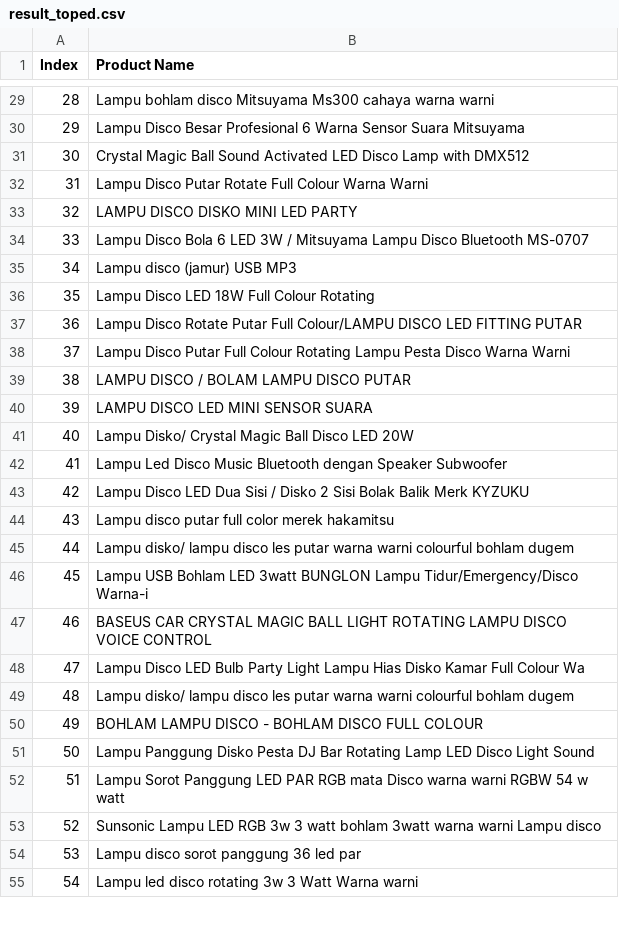
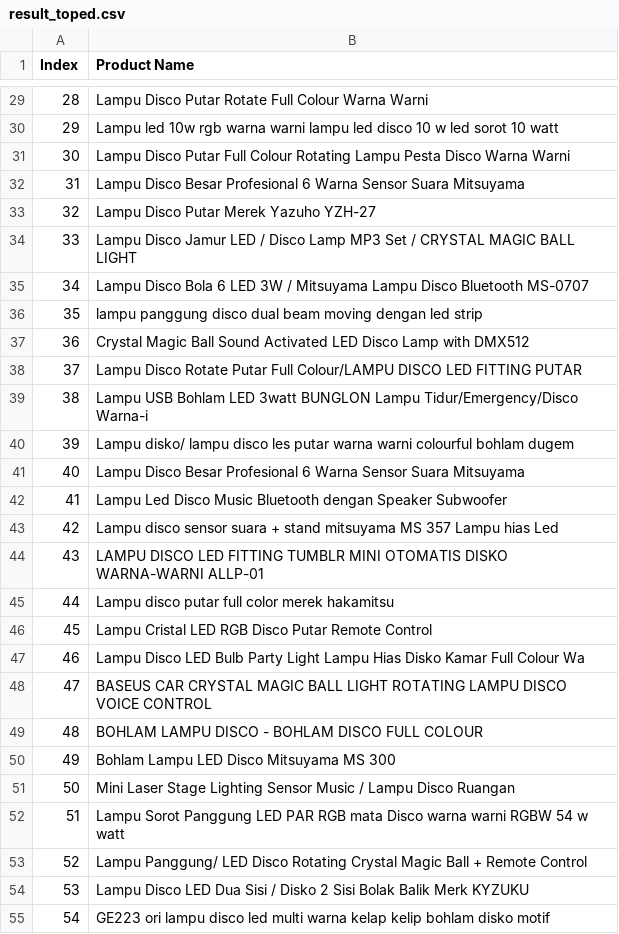
Before and after one commit to ilhamday/selenium-Tokopedia, a CSV file: result_toped.csv, drawn as a sheet; only a part is shown, gaps mark what is left out; the diff covers the shown part only.

```diff
--- a/result_toped.csv
+++ b/result_toped.csv
@@ -29,27 +29,27 @@ Index,Product Name
-28,Lampu bohlam disco Mitsuyama Ms300 cahaya warna warni
-29,Lampu Disco Besar Profesional 6 Warna Sensor Suara Mitsuyama
-30,Crystal Magic Ball Sound Activated LED Disco Lamp with DMX512
-31,Lampu Disco Putar Rotate Full Colour Warna Warni
-32,LAMPU DISCO DISKO MINI LED PARTY
-33,Lampu Disco Bola 6 LED 3W / Mitsuyama Lampu Disco Bluetooth MS-0707
-34,Lampu disco (jamur) USB MP3
-35,Lampu Disco LED 18W Full Colour Rotating
-36,Lampu Disco Rotate Putar Full Colour/LAMPU DISCO LED FITTING PUTAR
-37,Lampu Disco Putar Full Colour Rotating Lampu Pesta Disco Warna Warni
-38,LAMPU DISCO / BOLAM LAMPU DISCO PUTAR
-39,LAMPU DISCO LED MINI SENSOR SUARA
-40,Lampu Disko/ Crystal Magic Ball Disco LED 20W
+28,Lampu Disco Putar Rotate Full Colour Warna Warni
+29,Lampu led 10w rgb warna warni lampu led disco 10 w led sorot 10 watt
+30,Lampu Disco Putar Full Colour Rotating Lampu Pesta Disco Warna Warni
+31,Lampu Disco Besar Profesional 6 Warna Sensor Suara Mitsuyama
+32,Lampu Disco Putar Merek Yazuho YZH-27
+33,Lampu Disco Jamur LED / Disco Lamp MP3 Set / CRYSTAL MAGIC BALL LIGHT
+34,Lampu Disco Bola 6 LED 3W / Mitsuyama Lampu Disco Bluetooth MS-0707
+35,lampu panggung disco dual beam moving dengan led strip
+36,Crystal Magic Ball Sound Activated LED Disco Lamp with DMX512
+37,Lampu Disco Rotate Putar Full Colour/LAMPU DISCO LED FITTING PUTAR
+38,Lampu USB Bohlam LED 3watt BUNGLON Lampu Tidur/Emergency/Disco Warna-i
+39,Lampu disko/ lampu disco les putar warna warni colourful bohlam dugem
+40,Lampu Disco Besar Profesional 6 Warna Sensor Suara Mitsuyama
 41,Lampu Led Disco Music Bluetooth dengan Speaker Subwoofer
-42,Lampu Disco LED Dua Sisi / Disko 2 Sisi Bolak Balik Merk KYZUKU
-43,Lampu disco putar full color merek hakamitsu
-44,Lampu disko/ lampu disco les putar warna warni colourful bohlam dugem
-45,Lampu USB Bohlam LED 3watt BUNGLON Lampu Tidur/Emergency/Disco Warna-i
-46,BASEUS CAR CRYSTAL MAGIC BALL LIGHT ROTATING LAMPU DISCO VOICE CONTROL
-47,Lampu Disco LED Bulb Party Light Lampu Hias Disko Kamar Full Colour Wa
-48,Lampu disko/ lampu disco les putar warna warni colourful bohlam dugem
-49,BOHLAM LAMPU DISCO - BOHLAM DISCO FULL COLOUR
-50,Lampu Panggung Disko Pesta DJ Bar Rotating Lamp LED Disco Light Sound
+42,Lampu disco sensor suara + stand mitsuyama MS 357 Lampu hias Led
+43,LAMPU DISCO LED FITTING TUMBLR MINI OTOMATIS DISKO WARNA-WARNI ALLP-01
+44,Lampu disco putar full color merek hakamitsu
+45,Lampu Cristal LED RGB Disco Putar Remote Control
+46,Lampu Disco LED Bulb Party Light Lampu Hias Disko Kamar Full Colour Wa
+47,BASEUS CAR CRYSTAL MAGIC BALL LIGHT ROTATING LAMPU DISCO VOICE CONTROL
+48,BOHLAM LAMPU DISCO - BOHLAM DISCO FULL COLOUR
+49,Bohlam Lampu LED Disco Mitsuyama MS 300
+50,Mini Laser Stage Lighting Sensor Music / Lampu Disco Ruangan
 51,Lampu Sorot Panggung LED PAR RGB mata Disco warna warni RGBW 54 w watt
-52,Sunsonic Lampu LED RGB 3w 3 watt bohlam 3watt warna warni Lampu disco
-53,Lampu disco sorot panggung 36 led par
-54,Lampu led disco rotating 3w 3 Watt Warna warni
+52,Lampu Panggung/ LED Disco Rotating Crystal Magic Ball + Remote Control
+53,Lampu Disco LED Dua Sisi / Disko 2 Sisi Bolak Balik Merk KYZUKU
+54,GE223 ori lampu disco led multi warna kelap kelip bohlam disko motif
```
Also changed, not shown: 48 edited cells elsewhere in this file, 2 other files.
